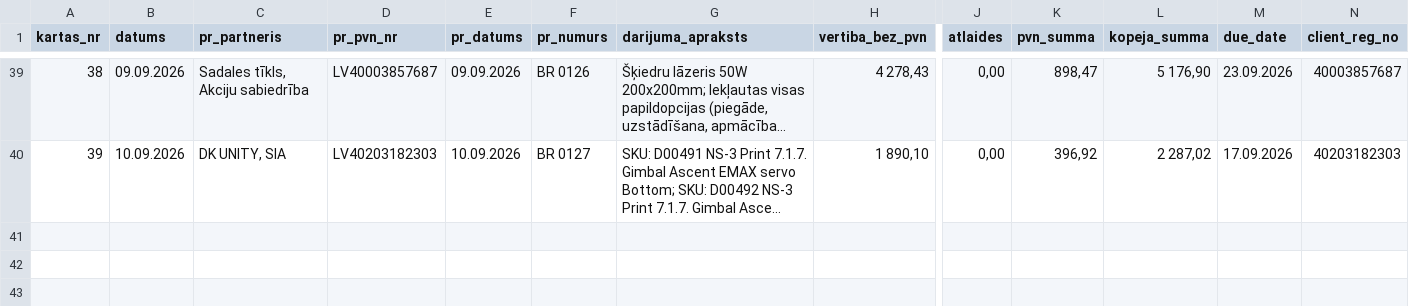
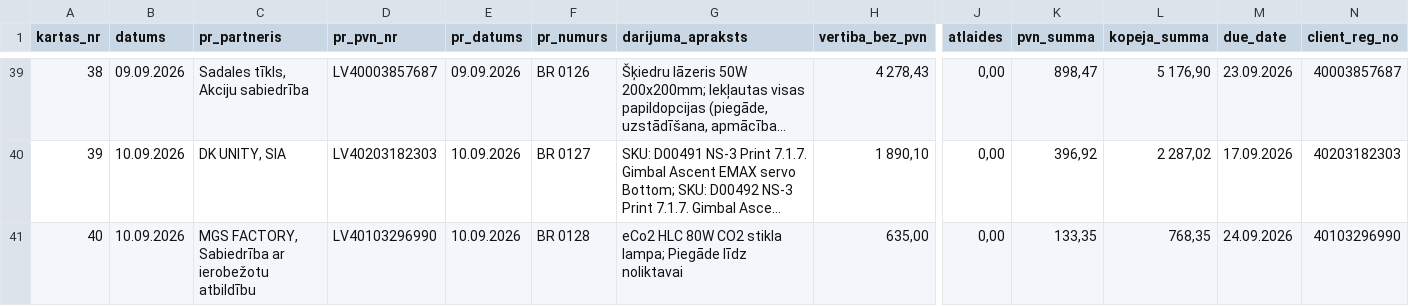
Before and after one commit to Andzhss/OnlinePavadzimes, a CSV file: OnlinePavadzimes/invoice_history.csv, drawn as a sheet; only a part is shown, gaps mark what is left out; long unchanged cells end in …; rows hold the shown columns only; the diff names each change by its address in the sheet, - before the commit and + after, or states it on an @@ line.

Commit message:
Pievieno BR 0128

```diff
--- a/OnlinePavadzimes/invoice_history.csv
+++ b/OnlinePavadzimes/invoice_history.csv
+row 41: 40 | 10.09.2026 | MGS FACTORY, Sabiedrība ar ierobežotu atbildību | LV40103296990 | 10.09.2026 | BR 0128 | eCo2 HLC 80W CO2 stikla lampa; Piegāde līdz noliktavai | 635,00 | 0,00 | 133,35 | 768,35 | 24.09.2026 | 40103296990
```
